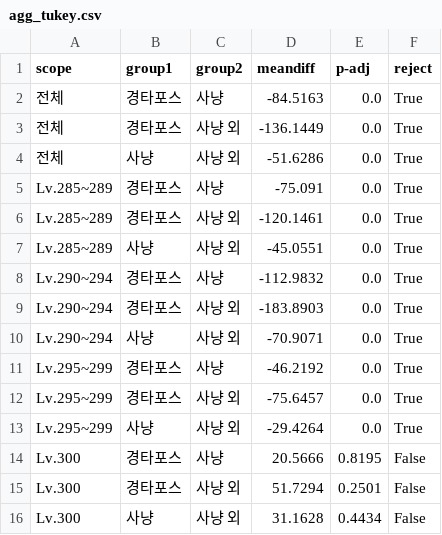
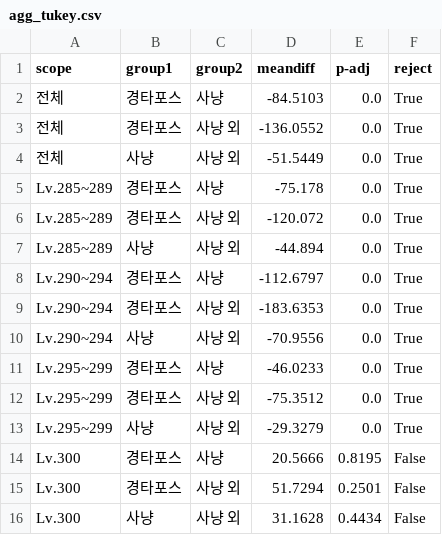
Before and after one commit to icedo724/Maplestory_Analysis, a CSV file: data/processed/showcase/aggregated/agg_tukey.csv, drawn as a sheet.

```diff
--- a/data/processed/showcase/aggregated/agg_tukey.csv
+++ b/data/processed/showcase/aggregated/agg_tukey.csv
@@ -1,14 +1,14 @@
 scope,group1,group2,meandiff,p-adj,reject
-전체,경타포스,사냥,-84.5163,0.0,True
-전체,경타포스,사냥 외,-136.1449,0.0,True
-전체,사냥,사냥 외,-51.6286,0.0,True
-Lv.285~289,경타포스,사냥,-75.091,0.0,True
-Lv.285~289,경타포스,사냥 외,-120.1461,0.0,True
-Lv.285~289,사냥,사냥 외,-45.0551,0.0,True
-Lv.290~294,경타포스,사냥,-112.9832,0.0,True
-Lv.290~294,경타포스,사냥 외,-183.8903,0.0,True
-Lv.290~294,사냥,사냥 외,-70.9071,0.0,True
-Lv.295~299,경타포스,사냥,-46.2192,0.0,True
-Lv.295~299,경타포스,사냥 외,-75.6457,0.0,True
-Lv.295~299,사냥,사냥 외,-29.4264,0.0,True
+전체,경타포스,사냥,-84.5103,0.0,True
+전체,경타포스,사냥 외,-136.0552,0.0,True
+전체,사냥,사냥 외,-51.5449,0.0,True
+Lv.285~289,경타포스,사냥,-75.178,0.0,True
+Lv.285~289,경타포스,사냥 외,-120.072,0.0,True
+Lv.285~289,사냥,사냥 외,-44.894,0.0,True
+Lv.290~294,경타포스,사냥,-112.6797,0.0,True
+Lv.290~294,경타포스,사냥 외,-183.6353,0.0,True
+Lv.290~294,사냥,사냥 외,-70.9556,0.0,True
+Lv.295~299,경타포스,사냥,-46.0233,0.0,True
+Lv.295~299,경타포스,사냥 외,-75.3512,0.0,True
+Lv.295~299,사냥,사냥 외,-29.3279,0.0,True
 Lv.300,경타포스,사냥,20.5666,0.8195,False
```
Also changed, not shown: data/processed/showcase/aggregated/agg_anova.csv, data/processed/showcase/aggregated/agg_event_impact.csv, 13 other files.
